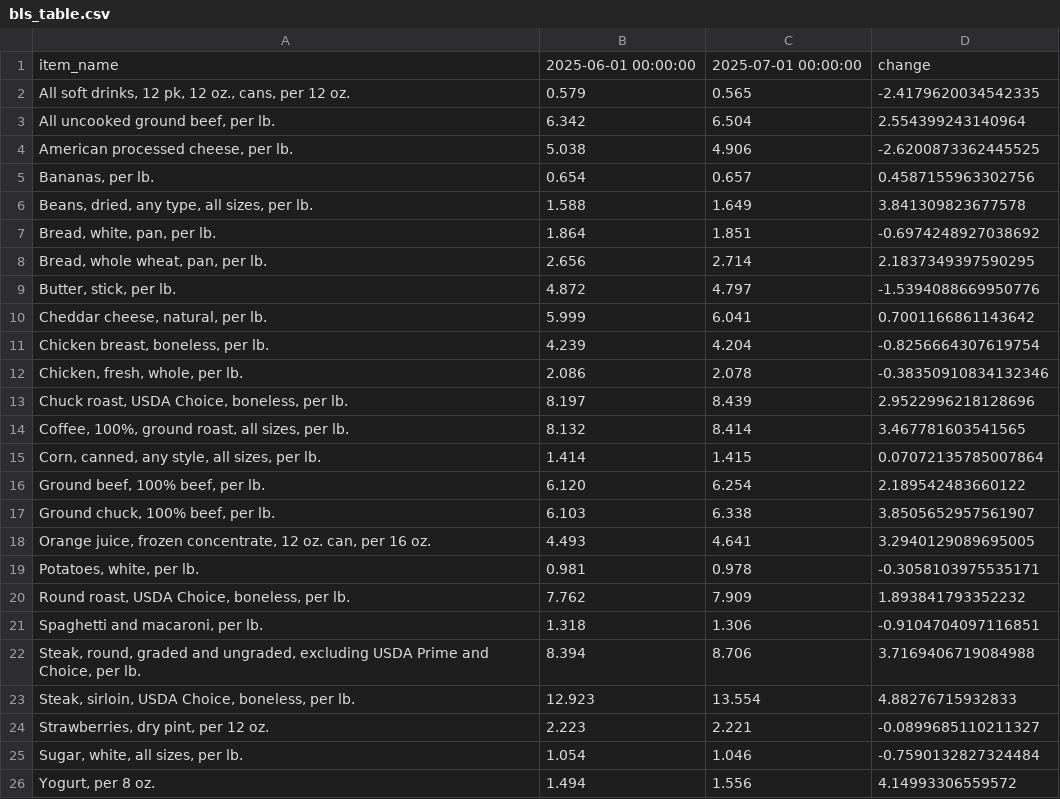
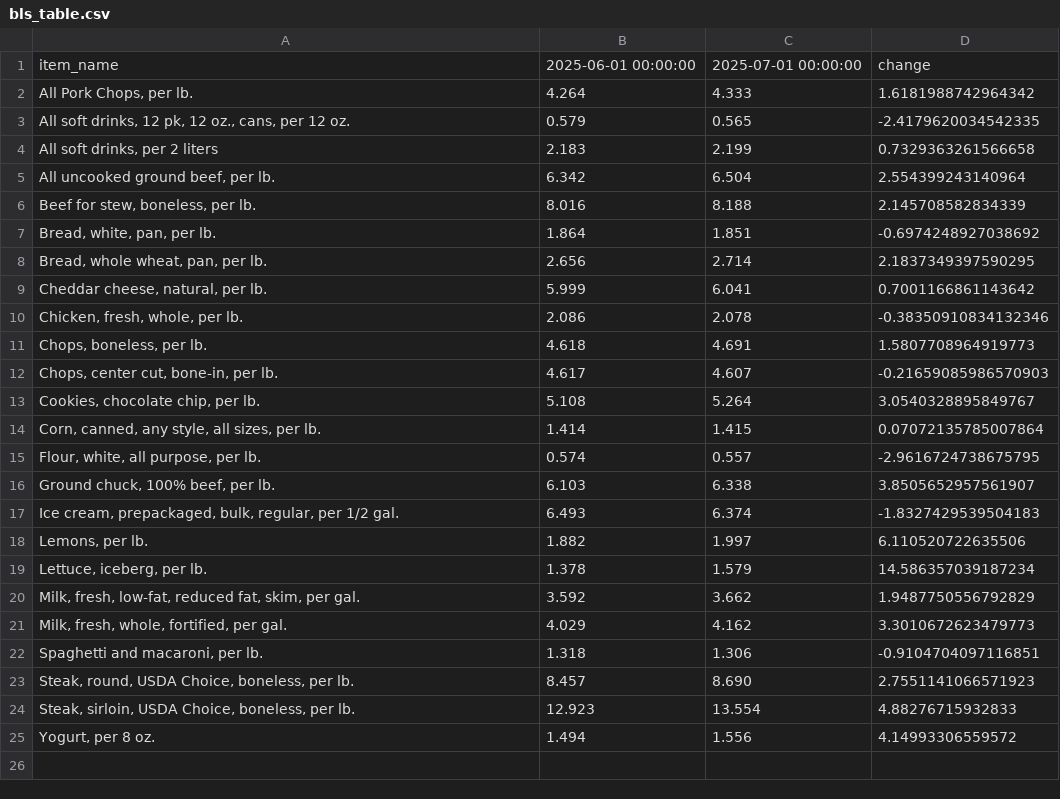
Before and after one commit to kv-hearst/cpi-api, a CSV file: data/bls_table.csv, drawn as a sheet.

```diff
--- a/data/bls_table.csv
+++ b/data/bls_table.csv
@@ -1,26 +1,25 @@
 item_name,2025-06-01 00:00:00,2025-07-01 00:00:00,change
+"All Pork Chops, per lb.",4.264,4.333,1.6181988742964342
 "All soft drinks, 12 pk, 12 oz., cans, per 12 oz.",0.579,0.565,-2.4179620034542335
+"All soft drinks, per 2 liters",2.183,2.199,0.7329363261566658
 "All uncooked ground beef, per lb.",6.342,6.504,2.554399243140964
-"American processed cheese, per lb.",5.038,4.906,-2.6200873362445525
-"Bananas, per lb.",0.654,0.657,0.4587155963302756
-"Beans, dried, any type, all sizes, per lb.",1.588,1.649,3.841309823677578
+"Beef for stew, boneless, per lb.",8.016,8.188,2.145708582834339
 "Bread, white, pan, per lb.",1.864,1.851,-0.6974248927038692
 "Bread, whole wheat, pan, per lb.",2.656,2.714,2.1837349397590295
-"Butter, stick, per lb.",4.872,4.797,-1.5394088669950776
 "Cheddar cheese, natural, per lb.",5.999,6.041,0.7001166861143642
-"Chicken breast, boneless, per lb.",4.239,4.204,-0.8256664307619754
 "Chicken, fresh, whole, per lb.",2.086,2.078,-0.38350910834132346
-"Chuck roast, USDA Choice, boneless, per lb.",8.197,8.439,2.9522996218128696
-"Coffee, 100%, ground roast, all sizes, per lb.",8.132,8.414,3.467781603541565
+"Chops, boneless, per lb.",4.618,4.691,1.5807708964919773
+"Chops, center cut, bone-in, per lb.",4.617,4.607,-0.21659085986570903
+"Cookies, chocolate chip, per lb.",5.108,5.264,3.0540328895849767
 "Corn, canned, any style, all sizes, per lb.",1.414,1.415,0.07072135785007864
-"Ground beef, 100% beef, per lb.",6.120,6.254,2.189542483660122
+"Flour, white, all purpose, per lb.",0.574,0.557,-2.9616724738675795
 "Ground chuck, 100% beef, per lb.",6.103,6.338,3.8505652957561907
-"Orange juice, frozen concentrate, 12 oz. can, per 16 oz.",4.493,4.641,3.2940129089695005
-"Potatoes, white, per lb.",0.981,0.978,-0.3058103975535171
-"Round roast, USDA Choice, boneless, per lb.",7.762,7.909,1.893841793352232
+"Ice cream, prepackaged, bulk, regular, per 1/2 gal.",6.493,6.374,-1.8327429539504183
+"Lemons, per lb.",1.882,1.997,6.110520722635506
+"Lettuce, iceberg, per lb.",1.378,1.579,14.586357039187234
+"Milk, fresh, low-fat, reduced fat, skim, per gal.",3.592,3.662,1.9487750556792829
+"Milk, fresh, whole, fortified, per gal.",4.029,4.162,3.3010672623479773
 "Spaghetti and macaroni, per lb.",1.318,1.306,-0.9104704097116851
-"Steak, round, graded and ungraded, excluding USDA Prime and Choice, per lb.",8.394,8.706,3.7169406719084988
+"Steak, round, USDA Choice, boneless, per lb.",8.457,8.690,2.7551141066571923
 "Steak, sirloin, USDA Choice, boneless, per lb.",12.923,13.554,4.88276715932833
-"Strawberries, dry pint, per 12 oz.",2.223,2.221,-0.0899685110211327
-"Sugar, white, all sizes, per lb.",1.054,1.046,-0.7590132827324484
 "Yogurt, per 8 oz.",1.494,1.556,4.14993306559572
```
Also changed, not shown: data/bls_chart.csv, data/bls_data.csv.
